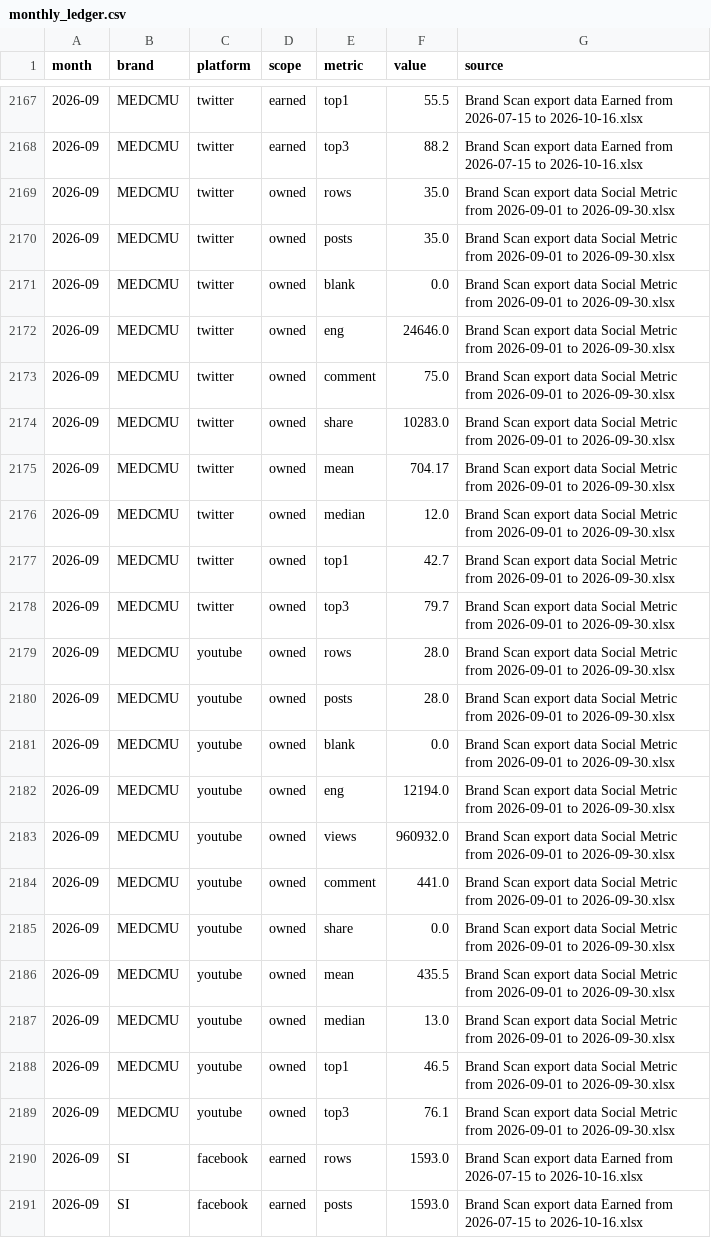
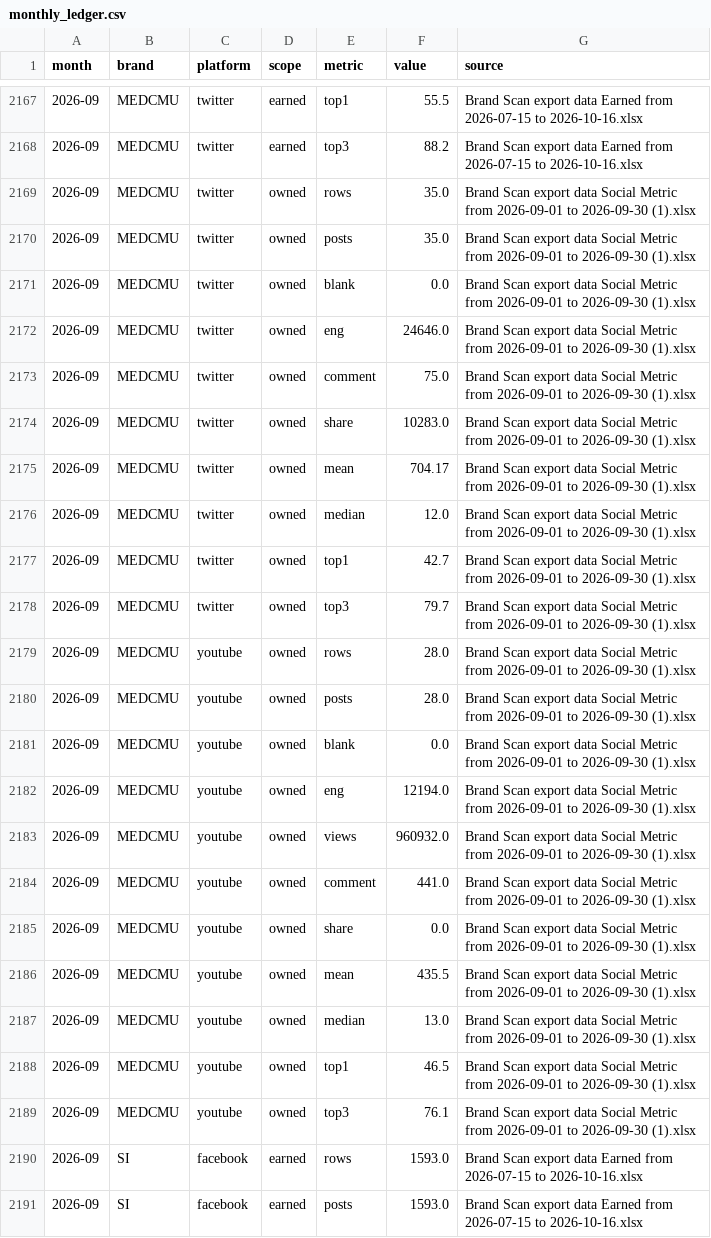
Before and after one commit to chagkrit/MEDCMUcorporation, a CSV file: monthly_ledger.csv, drawn as a sheet; only a part is shown, gaps mark what is left out; the diff covers the shown part only.

```diff
--- a/monthly_ledger.csv
+++ b/monthly_ledger.csv
@@ -2168,23 +2168,23 @@
 2026-09,MEDCMU,twitter,earned,top3,88.2,Brand Scan export data Earned from 2026-07-15 to 2026-10-16.xlsx
-2026-09,MEDCMU,twitter,owned,rows,35.0,Brand Scan export data Social Metric from 2026-09-01 to 2026-09-30.xlsx
-2026-09,MEDCMU,twitter,owned,posts,35.0,Brand Scan export data Social Metric from 2026-09-01 to 2026-09-30.xlsx
-2026-09,MEDCMU,twitter,owned,blank,0.0,Brand Scan export data Social Metric from 2026-09-01 to 2026-09-30.xlsx
-2026-09,MEDCMU,twitter,owned,eng,24646.0,Brand Scan export data Social Metric from 2026-09-01 to 2026-09-30.xlsx
-2026-09,MEDCMU,twitter,owned,comment,75.0,Brand Scan export data Social Metric from 2026-09-01 to 2026-09-30.xlsx
-2026-09,MEDCMU,twitter,owned,share,10283.0,Brand Scan export data Social Metric from 2026-09-01 to 2026-09-30.xlsx
-2026-09,MEDCMU,twitter,owned,mean,704.17,Brand Scan export data Social Metric from 2026-09-01 to 2026-09-30.xlsx
-2026-09,MEDCMU,twitter,owned,median,12.0,Brand Scan export data Social Metric from 2026-09-01 to 2026-09-30.xlsx
-2026-09,MEDCMU,twitter,owned,top1,42.7,Brand Scan export data Social Metric from 2026-09-01 to 2026-09-30.xlsx
-2026-09,MEDCMU,twitter,owned,top3,79.7,Brand Scan export data Social Metric from 2026-09-01 to 2026-09-30.xlsx
-2026-09,MEDCMU,youtube,owned,rows,28.0,Brand Scan export data Social Metric from 2026-09-01 to 2026-09-30.xlsx
-2026-09,MEDCMU,youtube,owned,posts,28.0,Brand Scan export data Social Metric from 2026-09-01 to 2026-09-30.xlsx
-2026-09,MEDCMU,youtube,owned,blank,0.0,Brand Scan export data Social Metric from 2026-09-01 to 2026-09-30.xlsx
-2026-09,MEDCMU,youtube,owned,eng,12194.0,Brand Scan export data Social Metric from 2026-09-01 to 2026-09-30.xlsx
-2026-09,MEDCMU,youtube,owned,views,960932.0,Brand Scan export data Social Metric from 2026-09-01 to 2026-09-30.xlsx
-2026-09,MEDCMU,youtube,owned,comment,441.0,Brand Scan export data Social Metric from 2026-09-01 to 2026-09-30.xlsx
-2026-09,MEDCMU,youtube,owned,share,0.0,Brand Scan export data Social Metric from 2026-09-01 to 2026-09-30.xlsx
-2026-09,MEDCMU,youtube,owned,mean,435.5,Brand Scan export data Social Metric from 2026-09-01 to 2026-09-30.xlsx
-2026-09,MEDCMU,youtube,owned,median,13.0,Brand Scan export data Social Metric from 2026-09-01 to 2026-09-30.xlsx
-2026-09,MEDCMU,youtube,owned,top1,46.5,Brand Scan export data Social Metric from 2026-09-01 to 2026-09-30.xlsx
-2026-09,MEDCMU,youtube,owned,top3,76.1,Brand Scan export data Social Metric from 2026-09-01 to 2026-09-30.xlsx
+2026-09,MEDCMU,twitter,owned,rows,35.0,Brand Scan export data Social Metric from 2026-09-01 to 2026-09-30 (1).xlsx
+2026-09,MEDCMU,twitter,owned,posts,35.0,Brand Scan export data Social Metric from 2026-09-01 to 2026-09-30 (1).xlsx
+2026-09,MEDCMU,twitter,owned,blank,0.0,Brand Scan export data Social Metric from 2026-09-01 to 2026-09-30 (1).xlsx
+2026-09,MEDCMU,twitter,owned,eng,24646.0,Brand Scan export data Social Metric from 2026-09-01 to 2026-09-30 (1).xlsx
+2026-09,MEDCMU,twitter,owned,comment,75.0,Brand Scan export data Social Metric from 2026-09-01 to 2026-09-30 (1).xlsx
+2026-09,MEDCMU,twitter,owned,share,10283.0,Brand Scan export data Social Metric from 2026-09-01 to 2026-09-30 (1).xlsx
+2026-09,MEDCMU,twitter,owned,mean,704.17,Brand Scan export data Social Metric from 2026-09-01 to 2026-09-30 (1).xlsx
+2026-09,MEDCMU,twitter,owned,median,12.0,Brand Scan export data Social Metric from 2026-09-01 to 2026-09-30 (1).xlsx
+2026-09,MEDCMU,twitter,owned,top1,42.7,Brand Scan export data Social Metric from 2026-09-01 to 2026-09-30 (1).xlsx
+2026-09,MEDCMU,twitter,owned,top3,79.7,Brand Scan export data Social Metric from 2026-09-01 to 2026-09-30 (1).xlsx
+2026-09,MEDCMU,youtube,owned,rows,28.0,Brand Scan export data Social Metric from 2026-09-01 to 2026-09-30 (1).xlsx
+2026-09,MEDCMU,youtube,owned,posts,28.0,Brand Scan export data Social Metric from 2026-09-01 to 2026-09-30 (1).xlsx
+2026-09,MEDCMU,youtube,owned,blank,0.0,Brand Scan export data Social Metric from 2026-09-01 to 2026-09-30 (1).xlsx
+2026-09,MEDCMU,youtube,owned,eng,12194.0,Brand Scan export data Social Metric from 2026-09-01 to 2026-09-30 (1).xlsx
+2026-09,MEDCMU,youtube,owned,views,960932.0,Brand Scan export data Social Metric from 2026-09-01 to 2026-09-30 (1).xlsx
+2026-09,MEDCMU,youtube,owned,comment,441.0,Brand Scan export data Social Metric from 2026-09-01 to 2026-09-30 (1).xlsx
+2026-09,MEDCMU,youtube,owned,share,0.0,Brand Scan export data Social Metric from 2026-09-01 to 2026-09-30 (1).xlsx
+2026-09,MEDCMU,youtube,owned,mean,435.5,Brand Scan export data Social Metric from 2026-09-01 to 2026-09-30 (1).xlsx
+2026-09,MEDCMU,youtube,owned,median,13.0,Brand Scan export data Social Metric from 2026-09-01 to 2026-09-30 (1).xlsx
+2026-09,MEDCMU,youtube,owned,top1,46.5,Brand Scan export data Social Metric from 2026-09-01 to 2026-09-30 (1).xlsx
+2026-09,MEDCMU,youtube,owned,top3,76.1,Brand Scan export data Social Metric from 2026-09-01 to 2026-09-30 (1).xlsx
 2026-09,SI,facebook,earned,rows,1593.0,Brand Scan export data Earned from 2026-07-15 to 2026-10-16.xlsx
```
Also changed, not shown: 176 edited cells elsewhere in this file, monthly_overlap_report.csv, 13 other files.
